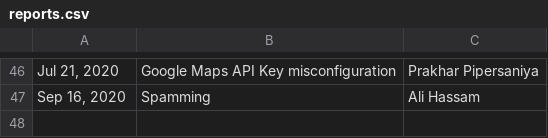
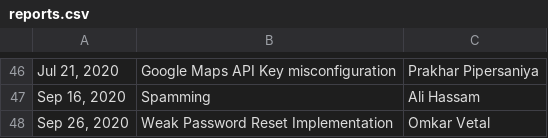
Before and after one commit to practo/secure-hof, a CSV file: _data/reports.csv, drawn as a sheet; only a part is shown, gaps mark what is left out; the diff names each change by its address in the sheet, - before the commit and + after, or states it on an @@ line.

Commit message:
Added weak password reset implementation issue reported

```diff
--- a/_data/reports.csv
+++ b/_data/reports.csv
+row 48: Sep 26, 2020 | Weak Password Reset Implementation | Omkar Vetal
```
